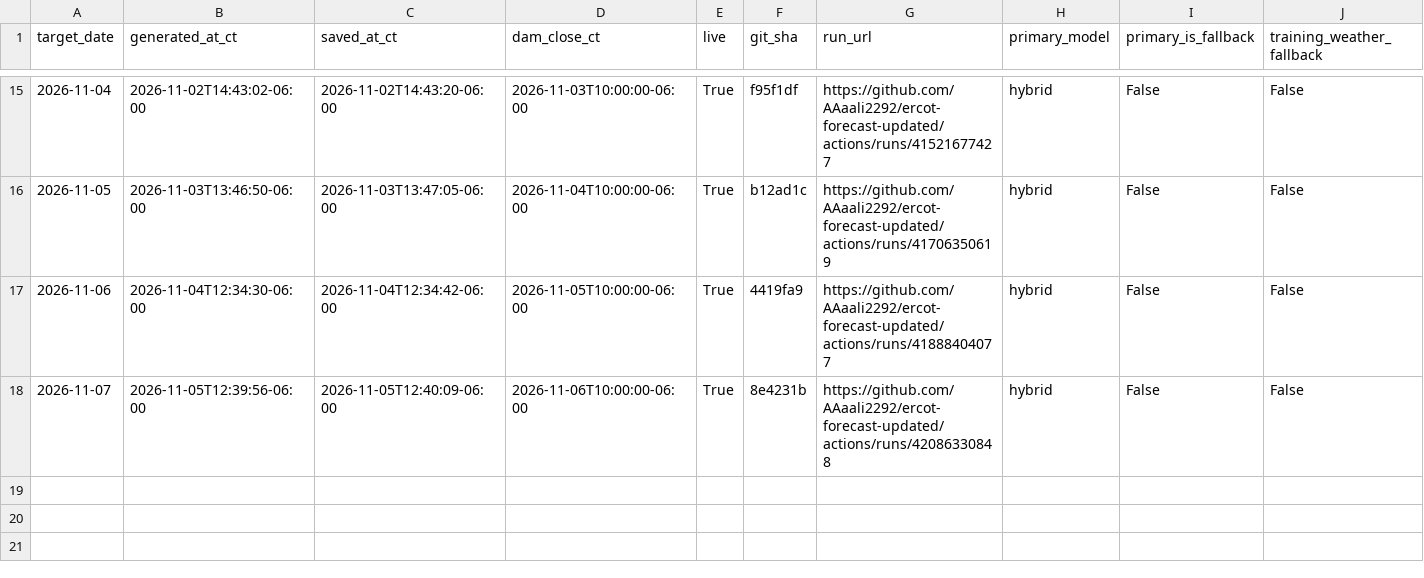
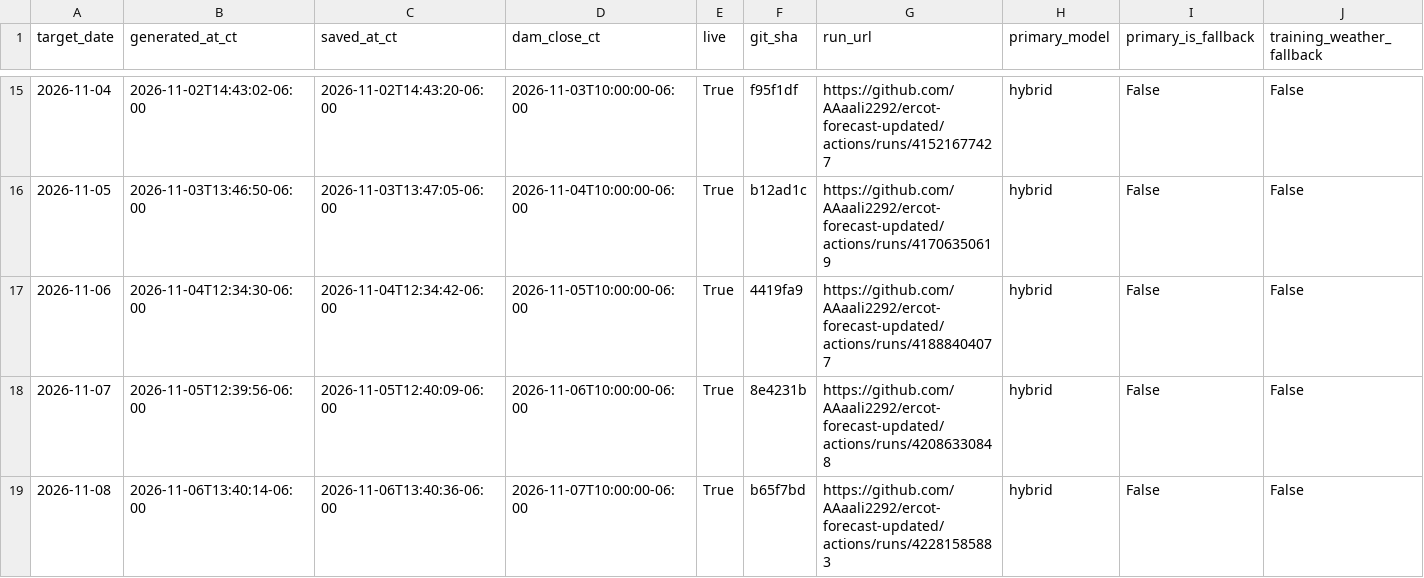
Before and after one commit to AAaali2292/ercot-forecast-updated, a CSV file: scorecard.csv, drawn as a sheet; only a part is shown, gaps mark what is left out; rows hold the shown columns only; the diff names each change by its address in the sheet, - before the commit and + after, or states it on an @@ line.

```diff
--- a/scorecard.csv
+++ b/scorecard.csv
+row 19: 2026-11-08 | 2026-11-06T13:40:14-06:00 | 2026-11-06T13:40:36-06:00 | 2026-11-07T10:00:00-06:00 | True | b65f7bd | https://github.com/AAaali2292/ercot-forecast-updated/actions/runs/42281585883 | hybrid | False | False
```
Also changed, not shown: 5 other files.
